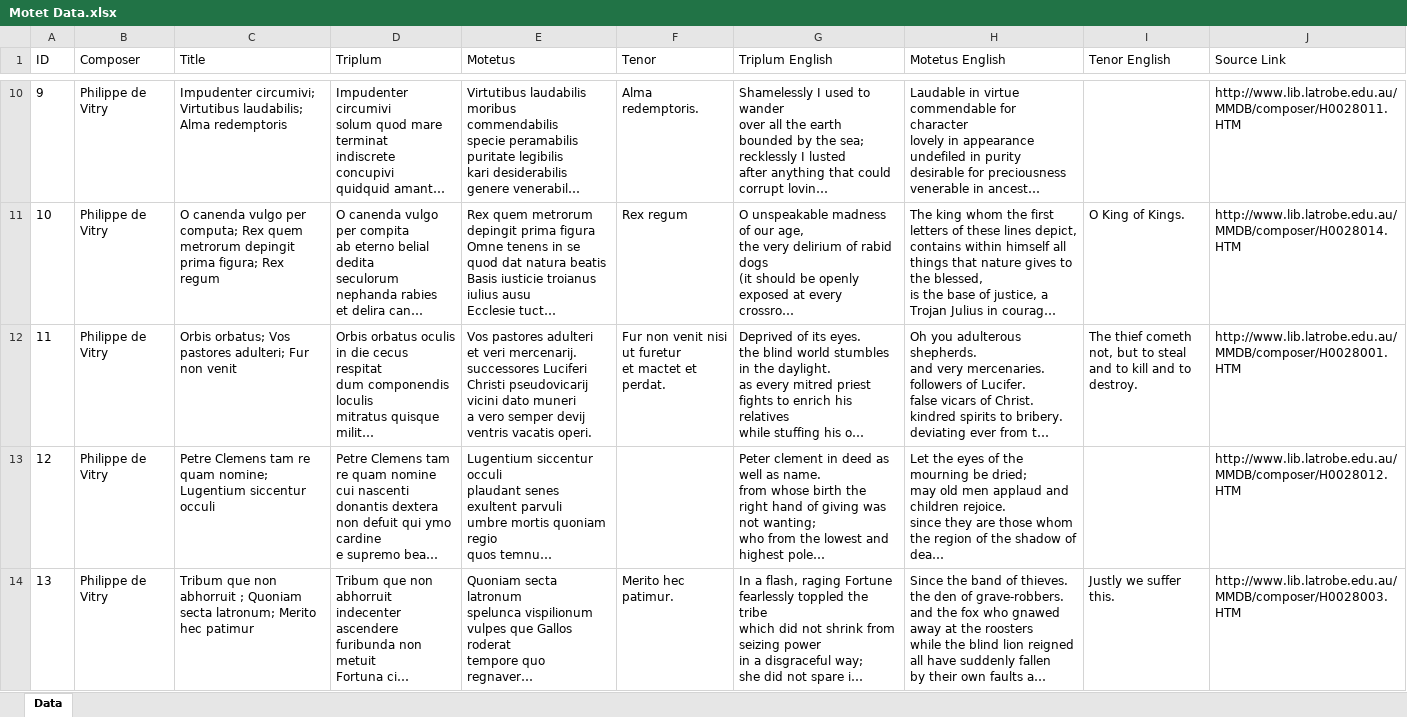
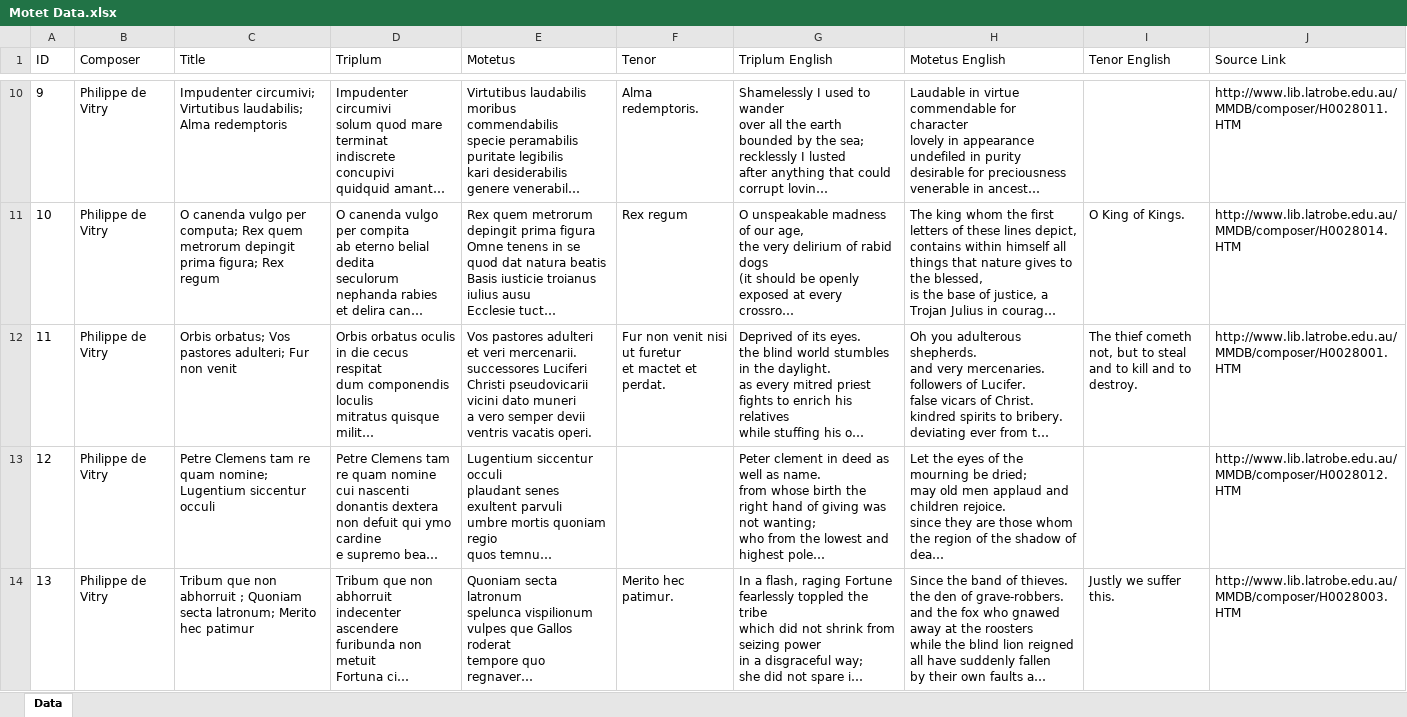
Before and after one commit to snitzerj/Music-130-Motet-Research-Project, an Excel workbook: Motet Data.xlsx, sheet Data, drawn as a sheet; only a part is shown, gaps mark what is left out; long unchanged cells end in …; values as stored, in another font and other column widths than the file's, no borders; ↵ is a line break in a cell; the diff names each change by its address in the sheet, - before the commit and + after, or states it on an @@ line.

Commit message:
motet sorting implemented

```diff
--- a/Motet Data.xlsx (sheet Data)
+++ b/Motet Data.xlsx (sheet Data)
-E12 (Motetus): …et veri mercenarij. ↵ successores Luciferi ↵ Christi pseudovicarij ↵ vicini dato muneri ↵ a vero semper devij ↵ ventris vacatis…
+E12 (Motetus): …et veri mercenarii. ↵ successores Luciferi ↵ Christi pseudovicarii ↵ vicini dato muneri ↵ a vero semper devii ↵ ventris vacatis…
```
Also changed, not shown: 1 other file.
